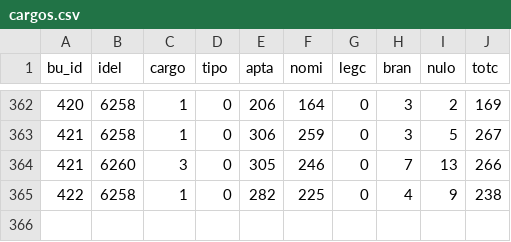
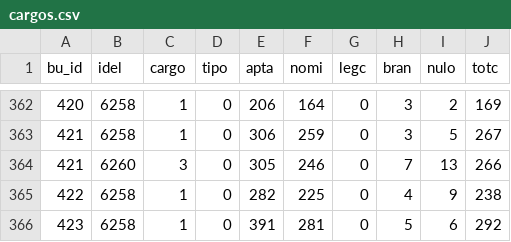
Before and after one commit to ArvorCo/PNAD, a CSV file: docs/assets/totalizacao_dados/cargos.csv, drawn as a sheet; only a part is shown, gaps mark what is left out.

```diff
--- a/docs/assets/totalizacao_dados/cargos.csv
+++ b/docs/assets/totalizacao_dados/cargos.csv
@@ -365 +365,2 @@ bu_id,idel,cargo,tipo,apta,nomi,legc,bran,nulo,totc
 422,6258,1,0,282,225,0,4,9,238
+423,6258,1,0,391,281,0,5,6,292
```
Also changed, not shown: docs/assets/totalizacao_dados/bus.csv, docs/assets/totalizacao_dados/conferencia_tse.csv, 12 other files.
